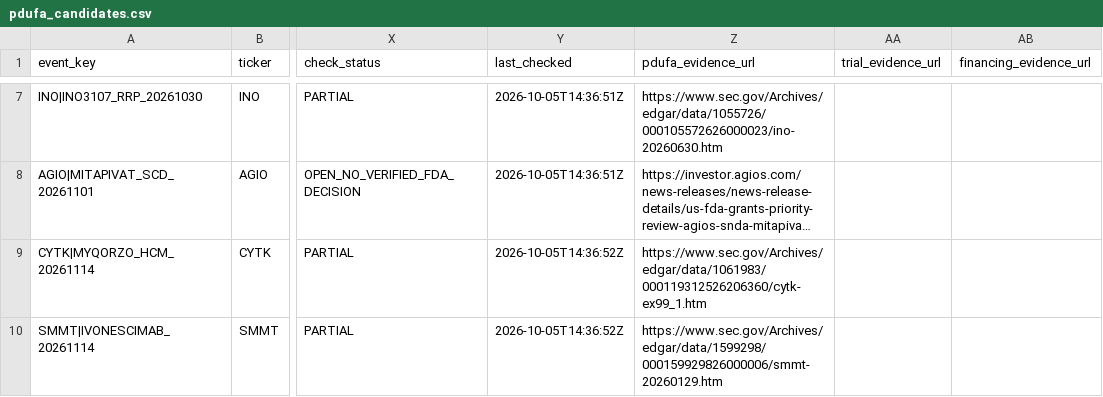
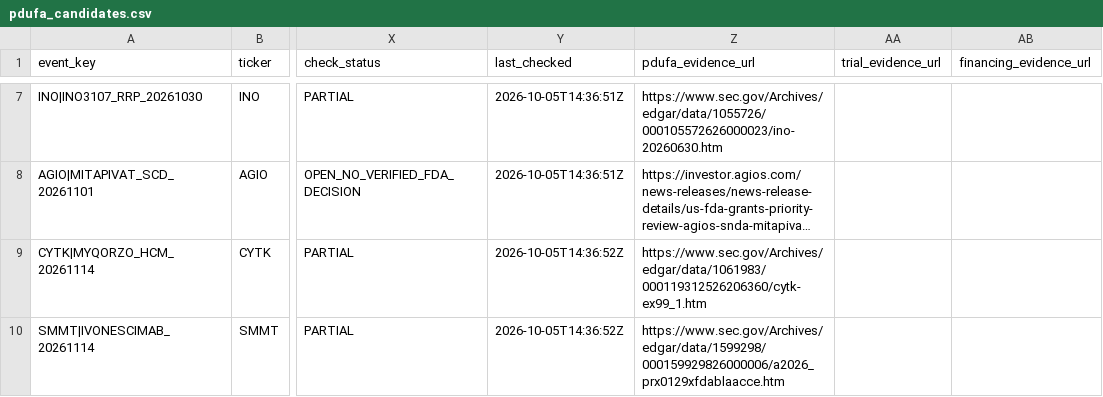
Before and after one commit to pdufa/pdufa-command-center, a CSV file: data/pdufa_candidates.csv, drawn as a sheet; only a part is shown, gaps mark what is left out; long unchanged cells end in …; the diff covers the shown part only; the diff names each change by its address in the sheet, - before the commit and + after, or states it on an @@ line.

Commit message:
Reconcile dated FDA target extensions and link source-backed PDUFA primary evidence
* Reconcile later SEC-filed FDA PDUFA extension without promoting unsupported evidence

* Reconcile later SEC-filed FDA PDUFA extension without promoting unsupported evidence

* Reconcile later SEC-filed FDA PDUFA extension without promoting unsupported evidence

* Link exact primary FDA target sources and source-proven MLYS indication

```diff
--- a/data/pdufa_candidates.csv
+++ b/data/pdufa_candidates.csv
-Z10 (pdufa_evidence_url): https://www.sec.gov/Archives/edgar/data/1599298/000159929826000006/smmt-20260129.htm
+Z10 (pdufa_evidence_url): https://www.sec.gov/Archives/edgar/data/1599298/000159929826000006/a2026_prx0129xfdablaacce.htm
```
Also changed, not shown: 3 edited cells elsewhere in this file, 2 other files.
